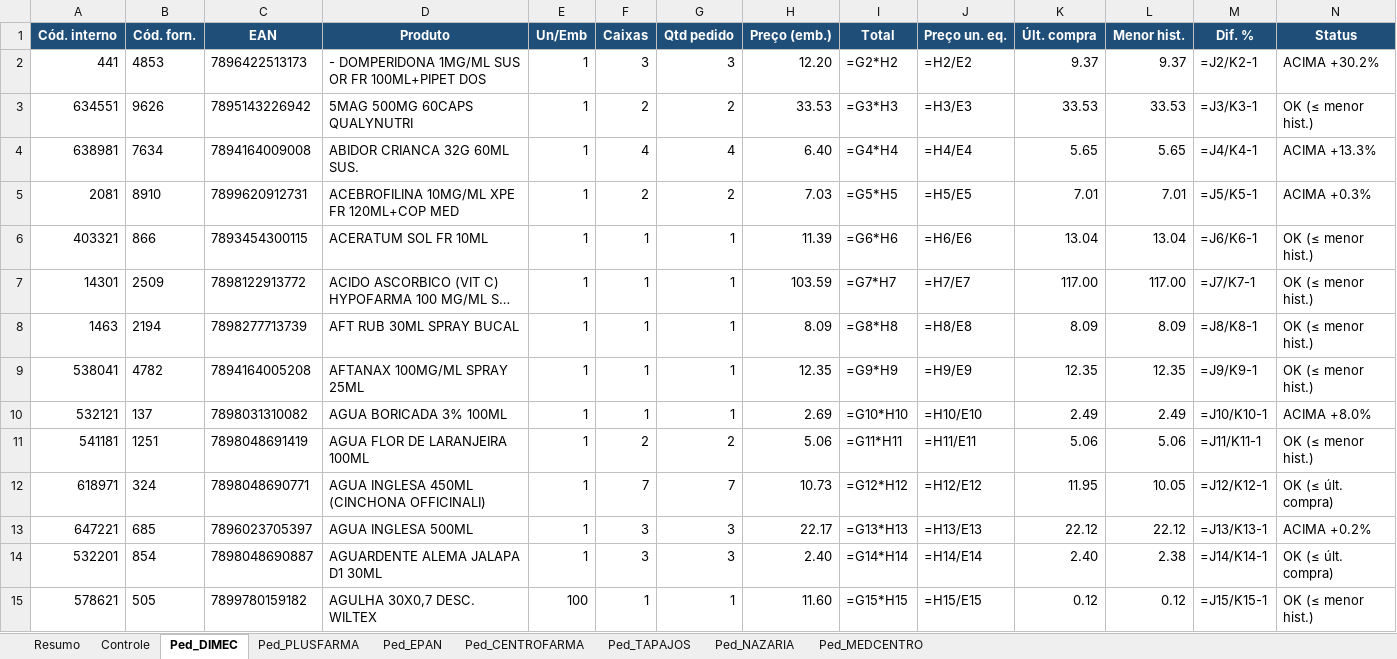
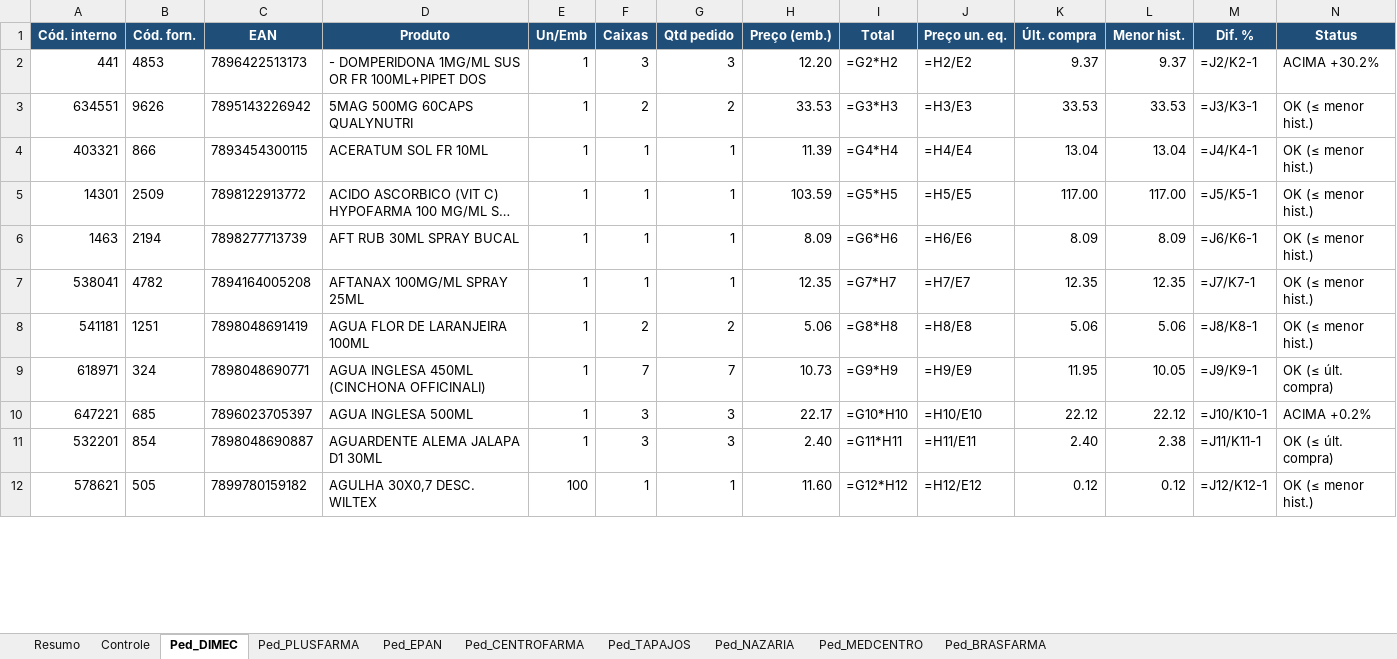
Before and after one commit to arthurrocha2025/farmarocha, an Excel workbook: cotacoes/2026-09-08/COTACAO_PARCIAL_08-09-2026.xlsx, sheet Ped_DIMEC, drawn as a sheet; only a part is shown; long unchanged cells end in …; values as stored, in another font and other column widths than the file's, no borders; formulas without a stored value are shown as written; removed rows and columns are numbered as before the commit, all else as after; rows hold the shown columns only; the diff covers the shown part only; the diff names each change by its address in the sheet, - before the commit and + after, or states it on an @@ line.

```diff
--- a/cotacoes/2026-09-08/COTACAO_PARCIAL_08-09-2026.xlsx (sheet Ped_DIMEC)
+++ b/cotacoes/2026-09-08/COTACAO_PARCIAL_08-09-2026.xlsx (sheet Ped_DIMEC)
+sheet tab: Ped_BRASFARMA
-row 4: 638981 | 7634 | 7894164009008 | ABIDOR CRIANCA 32G 60ML SUS. | 1 | 4 | 4 | 6.40 | =G4*H4 | =H4/E4 | 5.65 | 5.65 | =J4/K4-1 | ACIMA +13.3%
-row 5: 2081 | 8910 | 7899620912731 | ACEBROFILINA 10MG/ML XPE FR 120ML+COP MED | 1 | 2 | 2 | 7.03 | =G5*H5 | =H5/E5 | 7.01 | 7.01 | =J5/K5-1 | ACIMA +0.3%
-I4 (Total): =G6*H6
+I4 (Total): =G4*H4
-J4 (Preço un. eq.): =H6/E6
+J4 (Preço un. eq.): =H4/E4
-M4 (Dif. %): =J6/K6-1
+M4 (Dif. %): =J4/K4-1
-I5 (Total): =G7*H7
+I5 (Total): =G5*H5
-J5 (Preço un. eq.): =H7/E7
+J5 (Preço un. eq.): =H5/E5
-M5 (Dif. %): =J7/K7-1
+M5 (Dif. %): =J5/K5-1
-I6 (Total): =G8*H8
+I6 (Total): =G6*H6
-J6 (Preço un. eq.): =H8/E8
+J6 (Preço un. eq.): =H6/E6
-M6 (Dif. %): =J8/K8-1
+M6 (Dif. %): =J6/K6-1
-I7 (Total): =G9*H9
+I7 (Total): =G7*H7
-J7 (Preço un. eq.): =H9/E9
+J7 (Preço un. eq.): =H7/E7
-M7 (Dif. %): =J9/K9-1
+M7 (Dif. %): =J7/K7-1
-row 10: 532121 | 137 | 7898031310082 | AGUA BORICADA 3% 100ML | 1 | 1 | 1 | 2.69 | =G10*H10 | =H10/E10 | 2.49 | 2.49 | =J10/K10-1 | ACIMA +8.0%
-I8 (Total): =G11*H11
+I8 (Total): =G8*H8
-J8 (Preço un. eq.): =H11/E11
+J8 (Preço un. eq.): =H8/E8
-M8 (Dif. %): =J11/K11-1
+M8 (Dif. %): =J8/K8-1
-I9 (Total): =G12*H12
+I9 (Total): =G9*H9
-J9 (Preço un. eq.): =H12/E12
+J9 (Preço un. eq.): =H9/E9
-M9 (Dif. %): =J12/K12-1
+M9 (Dif. %): =J9/K9-1
-I10 (Total): =G13*H13
+I10 (Total): =G10*H10
-J10 (Preço un. eq.): =H13/E13
+J10 (Preço un. eq.): =H10/E10
-M10 (Dif. %): =J13/K13-1
+M10 (Dif. %): =J10/K10-1
-I11 (Total): =G14*H14
+I11 (Total): =G11*H11
-J11 (Preço un. eq.): =H14/E14
+J11 (Preço un. eq.): =H11/E11
-M11 (Dif. %): =J14/K14-1
+M11 (Dif. %): =J11/K11-1
-I12 (Total): =G15*H15
+I12 (Total): =G12*H12
-J12 (Preço un. eq.): =H15/E15
+J12 (Preço un. eq.): =H12/E12
-M12 (Dif. %): =J15/K15-1
+M12 (Dif. %): =J12/K12-1
```
Also changed, not shown: 30 removed rows and 670 edited cells elsewhere in this sheet, sheet Ped_NAZARIA, sheet Controle, sheet Ped_TAPAJOS, sheet Ped_CENTROFARMA, sheet Ped_MEDCENTRO, sheet Ped_PLUSFARMA, 2 more sheets, 1 other file.
